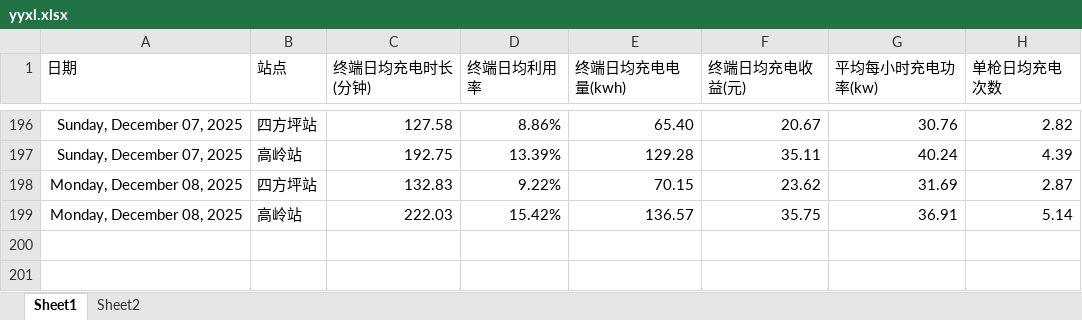
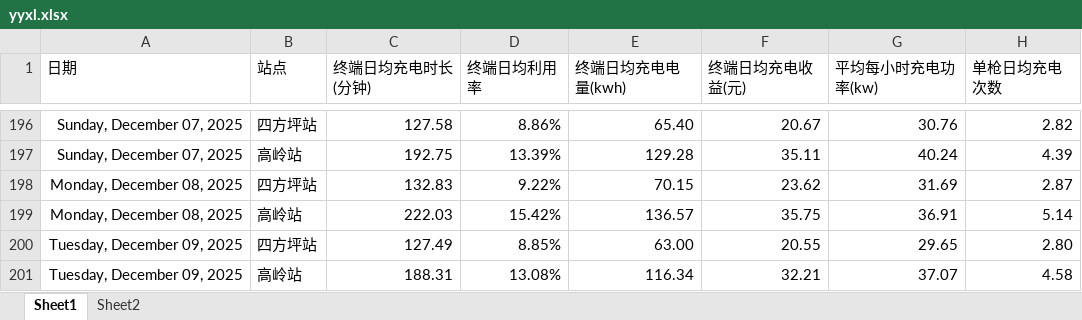
Before and after one commit to jiangnanwaw/my-page, an Excel workbook: data/yyxl.xlsx, sheet Sheet1, drawn as a sheet; only a part is shown, gaps mark what is left out; values as stored, in another font and other column widths than the file's, no borders; the diff names each change by its address in the sheet, - before the commit and + after, or states it on an @@ line.

```diff
--- a/data/yyxl.xlsx (sheet Sheet1)
+++ b/data/yyxl.xlsx (sheet Sheet1)
+row 200: Tuesday, December 09, 2025 | 四方坪站 | 127.49 | 8.85% | 63.00 | 20.55 | 29.65 | 2.80
+row 201: Tuesday, December 09, 2025 | 高岭站 | 188.31 | 13.08% | 116.34 | 32.21 | 37.07 | 4.58
```
Also changed, not shown: data/daydata.xlsx, data/homepage.xlsx, 2 other files.
